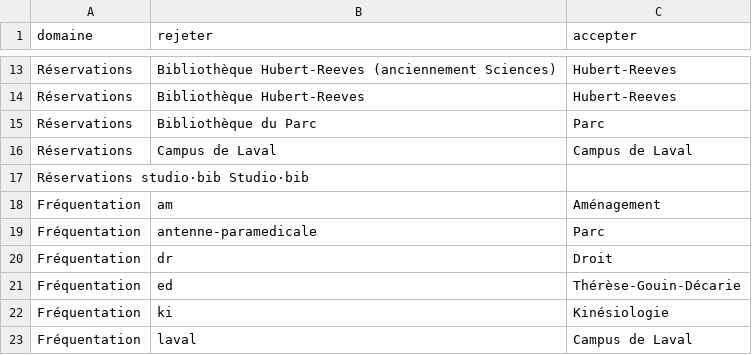
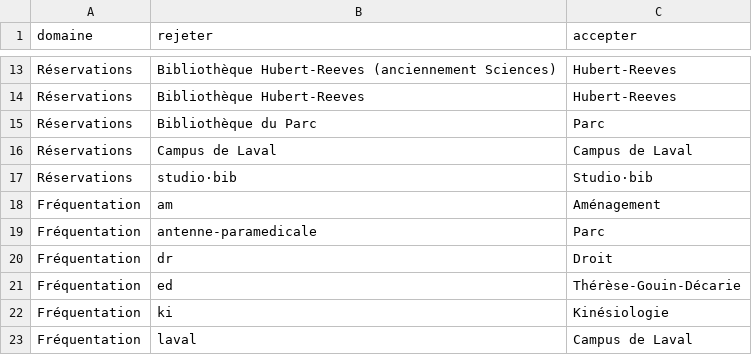
Before and after one commit to bibudem/donnees-gestion, a CSV file: manuel/donnees/synonymes.csv, drawn as a sheet; only a part is shown, gaps mark what is left out; removed rows and columns are numbered as before the commit, all else as after; the diff names each change by its address in the sheet, - before the commit and + after, or states it on an @@ line.

Commit message:
Ajustement des tabulations

```diff
--- a/manuel/donnees/synonymes.csv
+++ b/manuel/donnees/synonymes.csv
-row 17: Réservations studio·bib Studio·bib
+row 17: Réservations | studio·bib | Studio·bib
```
